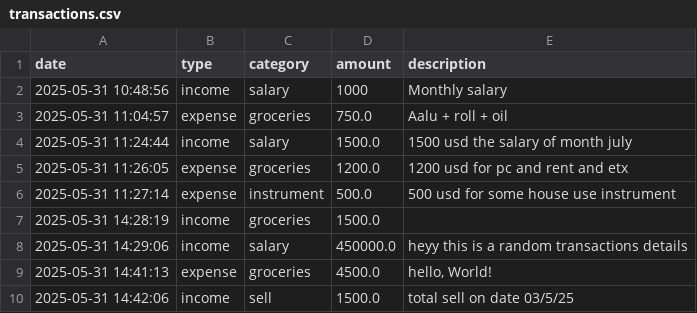
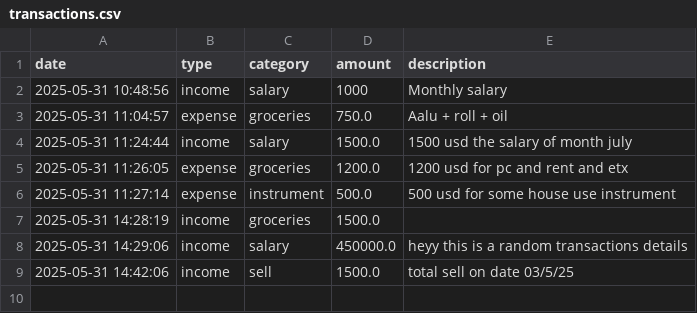
Before and after one commit to mehmoodahmed-0303/Personal-Finance-Tracker, a CSV file: transactions.csv, drawn as a sheet; the diff names each change by its address in the sheet, - before the commit and + after, or states it on an @@ line.

Commit message:
Delete Transactions

```diff
--- a/transactions.csv
+++ b/transactions.csv
-row 9: 2025-05-31 14:41:13 | expense | groceries | 4500.0 | hello, World!
```
Also changed, not shown: 1 other file.
